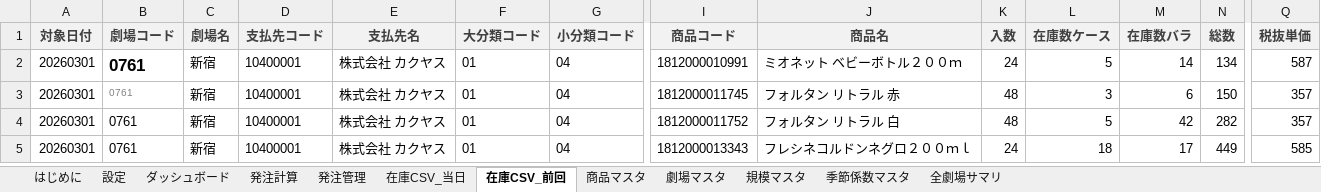
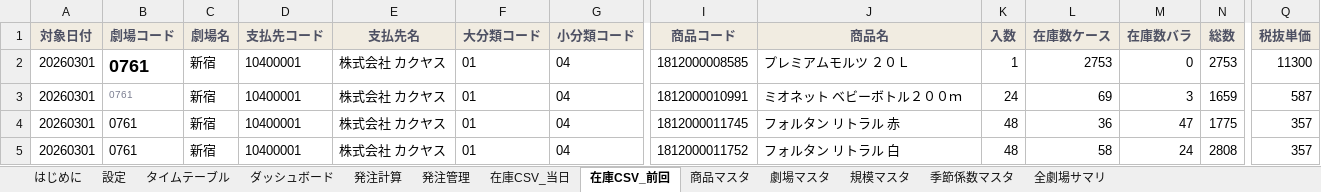
Before and after one commit to haruhisasasagawa/test, an Excel workbook: excel/売店発注ツール_サンプルデータ入り.xlsx, sheet 在庫CSV_前回, drawn as a sheet; only a part is shown, gaps mark what is left out; values as stored, in another font and other column widths than the file's, no borders; the diff covers the shown part only; the diff names each change by its address in the sheet, - before the commit and + after, or states it on an @@ line.

```diff
--- a/excel/売店発注ツール_サンプルデータ入り.xlsx (sheet 在庫CSV_前回)
+++ b/excel/売店発注ツール_サンプルデータ入り.xlsx (sheet 在庫CSV_前回)
+sheet tab: タイムテーブル
-A1:Q1 text colour: #404040
+A1:Q1 text colour: #4E5163
@@ B2 text size: larger @@
-I2 (商品コード): 1812000010991
+I2 (商品コード): 1812000008585
-J2 (商品名): ミオネット ベビーボトル２００ｍ
+J2 (商品名): プレミアムモルツ ２０Ｌ
-K2 (入数): 24
+K2 (入数): 1
-L2 (在庫数ケース): 5
+L2 (在庫数ケース): 2753
-M2 (在庫数バラ): 14
+M2 (在庫数バラ): 0
-N2 (総数): 134
+N2 (総数): 2753
-Q2 (税抜単価): 587
+Q2 (税抜単価): 11300
-I3 (商品コード): 1812000011745
+I3 (商品コード): 1812000010991
-J3 (商品名): フォルタン リトラル 赤
+J3 (商品名): ミオネット ベビーボトル２００ｍ
-K3 (入数): 48
+K3 (入数): 24
-L3 (在庫数ケース): 3
+L3 (在庫数ケース): 69
-M3 (在庫数バラ): 6
+M3 (在庫数バラ): 3
-N3 (総数): 150
+N3 (総数): 1659
-Q3 (税抜単価): 357
+Q3 (税抜単価): 587
-I4 (商品コード): 1812000011752
+I4 (商品コード): 1812000011745
-J4 (商品名): フォルタン リトラル 白
+J4 (商品名): フォルタン リトラル 赤
-L4 (在庫数ケース): 5
+L4 (在庫数ケース): 36
-M4 (在庫数バラ): 42
+M4 (在庫数バラ): 47
-N4 (総数): 282
+N4 (総数): 1775
-I5 (商品コード): 1812000013343
+I5 (商品コード): 1812000011752
-J5 (商品名): フレシネコルドンネグロ２００ｍｌ
+J5 (商品名): フォルタン リトラル 白
-K5 (入数): 24
+K5 (入数): 48
-L5 (在庫数ケース): 18
+L5 (在庫数ケース): 58
-M5 (在庫数バラ): 17
+M5 (在庫数バラ): 24
-N5 (総数): 449
+N5 (総数): 2808
-Q5 (税抜単価): 585
+Q5 (税抜単価): 357
```
Also changed, not shown: 958 edited cells and cell formats elsewhere in this sheet, sheet 発注計算, sheet 在庫CSV_当日, sheet ダッシュボード, sheet 発注管理, sheet 商品マスタ, sheet 全劇場サマリ, 5 more sheets, formulas that keep their value, charts or pictures, excel/売店発注ツール.xlsx, 2 other files.
